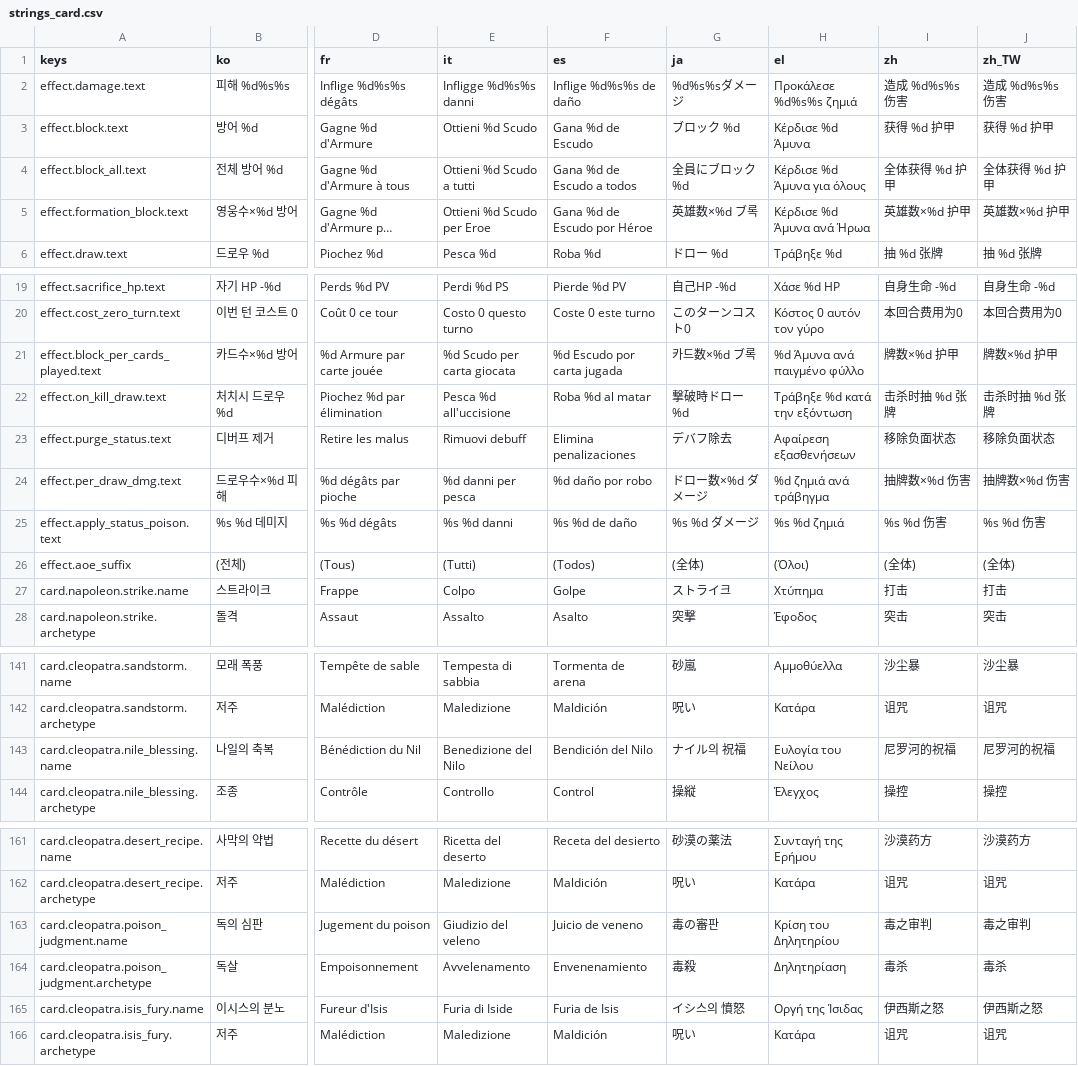
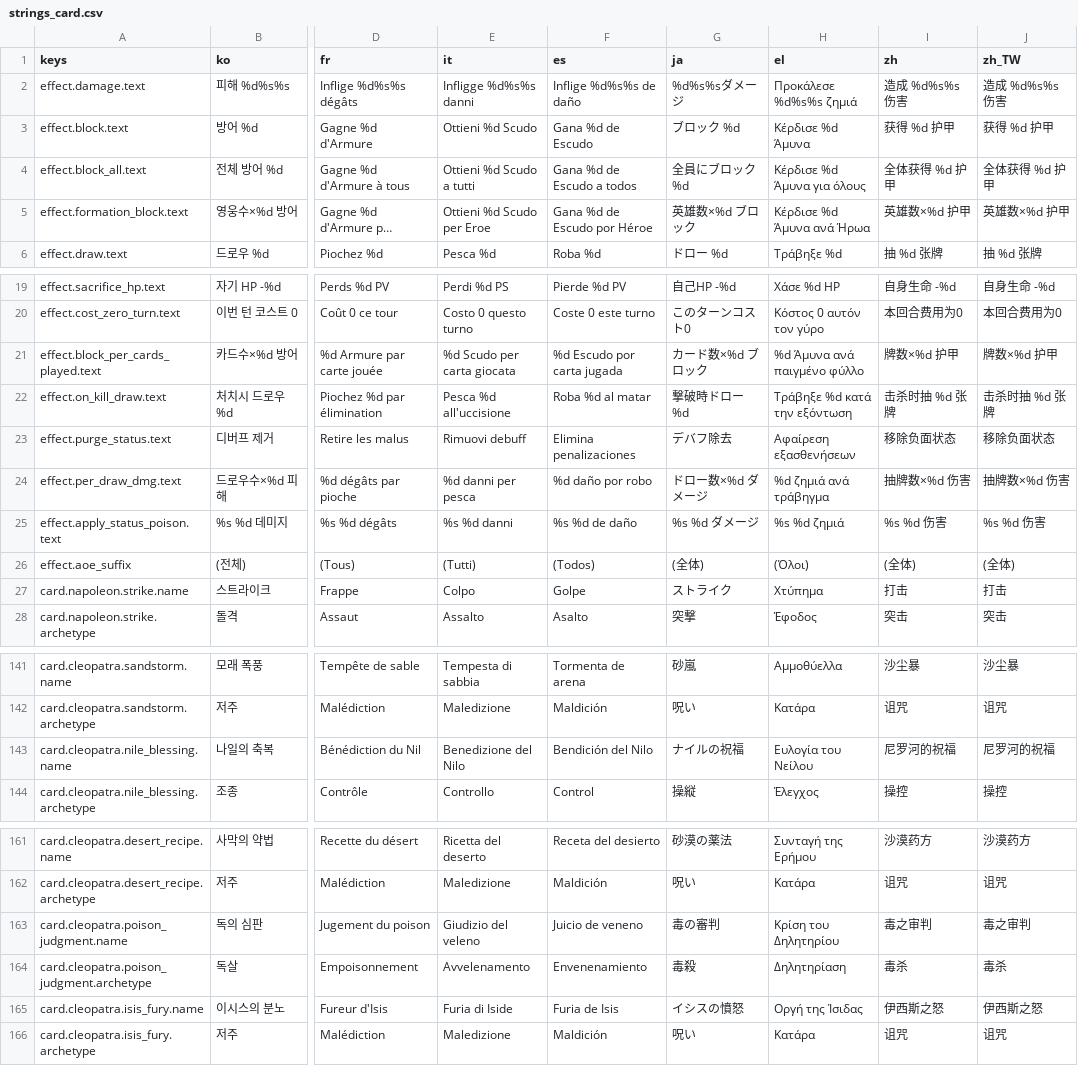
Before and after one commit to l980l/stsl, a CSV file: resources/translations/strings_card.csv, drawn as a sheet; only a part is shown, gaps mark what is left out; long unchanged cells end in …; the diff covers the shown part only; the diff names each change by its address in the sheet, - before the commit and + after, or states it on an @@ line.

```diff
--- a/resources/translations/strings_card.csv
+++ b/resources/translations/strings_card.csv
-G5 (ja): 英雄数×%d ブ록
+G5 (ja): 英雄数×%d ブロック
-G21 (ja): 카드数×%d ブ록
+G21 (ja): カード数×%d ブロック
-G27 (ja): ストライ크
+G27 (ja): ストライク
-G143 (ja): ナイル의 祝福
+G143 (ja): ナイルの祝福
-G163 (ja): 毒の審판
+G163 (ja): 毒の審判
-G165 (ja): イシ스의 憤怒
+G165 (ja): イシスの憤怒
```
Also changed, not shown: 4 edited cells elsewhere in this file, resources/translations/strings_enemy.csv, resources/translations/strings_event.csv, 3 other files.
